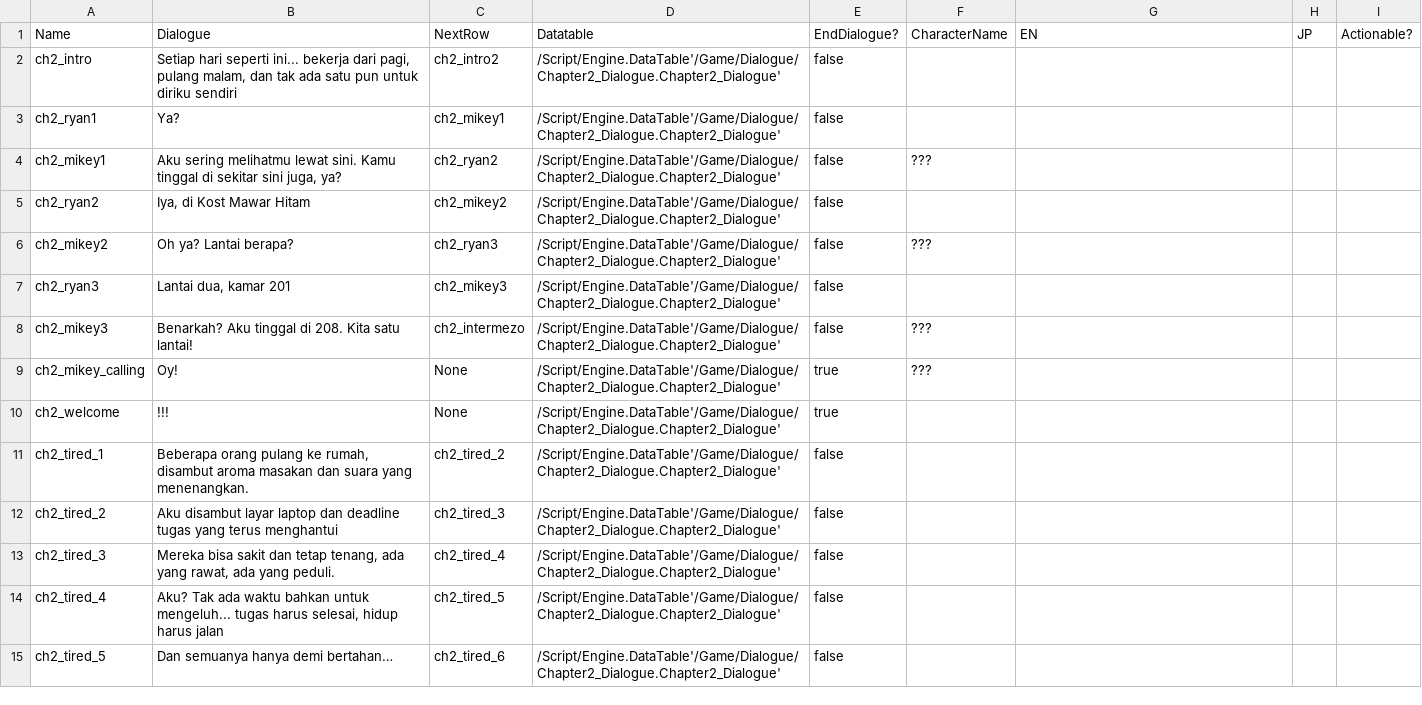
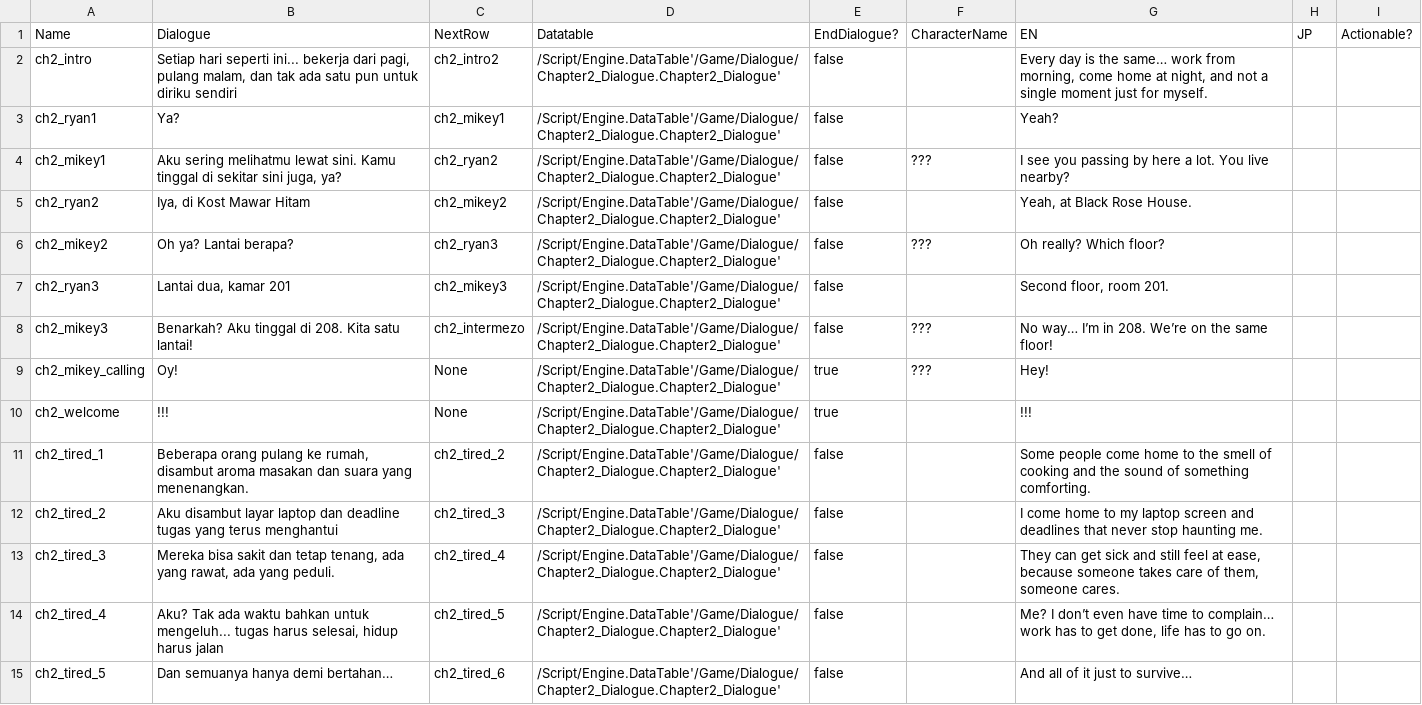
Before and after one commit to hwaye-ch/HWY_Before-the-bounce, a CSV file: Content/Dialogue/chapter2.csv, drawn as a sheet; only a part is shown; the diff covers the shown part only.

```diff
--- a/Content/Dialogue/chapter2.csv
+++ b/Content/Dialogue/chapter2.csv
@@ -1,15 +1,15 @@
 Name,Dialogue,NextRow,Datatable,EndDialogue?,CharacterName,EN,JP,Actionable?
-ch2_intro,"Setiap hari seperti ini... bekerja dari pagi, pulang malam, dan tak ada satu pun untuk diriku sendiri",ch2_intro2,/Script/Engine.DataTable'/Game/Dialogue/Chapter2_Dialogue.Chapter2_Dialogue',false,,,,
-ch2_ryan1,Ya?,ch2_mikey1,/Script/Engine.DataTable'/Game/Dialogue/Chapter2_Dialogue.Chapter2_Dialogue',false,,,,
-ch2_mikey1,"Aku sering melihatmu lewat sini. Kamu tinggal di sekitar sini juga, ya?",ch2_ryan2,/Script/Engine.DataTable'/Game/Dialogue/Chapter2_Dialogue.Chapter2_Dialogue',false,???,,,
-ch2_ryan2,"Iya, di Kost Mawar Hitam",ch2_mikey2,/Script/Engine.DataTable'/Game/Dialogue/Chapter2_Dialogue.Chapter2_Dialogue',false,,,,
-ch2_mikey2,Oh ya? Lantai berapa?,ch2_ryan3,/Script/Engine.DataTable'/Game/Dialogue/Chapter2_Dialogue.Chapter2_Dialogue',false,???,,,
-ch2_ryan3,"Lantai dua, kamar 201",ch2_mikey3,/Script/Engine.DataTable'/Game/Dialogue/Chapter2_Dialogue.Chapter2_Dialogue',false,,,,
-ch2_mikey3,Benarkah? Aku tinggal di 208. Kita satu lantai!,ch2_intermezo,/Script/Engine.DataTable'/Game/Dialogue/Chapter2_Dialogue.Chapter2_Dialogue',false,???,,,
-ch2_mikey_calling,Oy!,None,/Script/Engine.DataTable'/Game/Dialogue/Chapter2_Dialogue.Chapter2_Dialogue',true,???,,,
-ch2_welcome,!!!,None,/Script/Engine.DataTable'/Game/Dialogue/Chapter2_Dialogue.Chapter2_Dialogue',true,,,,
-ch2_tired_1,"Beberapa orang pulang ke rumah, disambut aroma masakan dan suara yang menenangkan.",ch2_tired_2,/Script/Engine.DataTable'/Game/Dialogue/Chapter2_Dialogue.Chapter2_Dialogue',false,,,,
-ch2_tired_2,Aku disambut layar laptop dan deadline tugas yang terus menghantui,ch2_tired_3,/Script/Engine.DataTable'/Game/Dialogue/Chapter2_Dialogue.Chapter2_Dialogue',false,,,,
-ch2_tired_3,"Mereka bisa sakit dan tetap tenang, ada yang rawat, ada yang peduli.",ch2_tired_4,/Script/Engine.DataTable'/Game/Dialogue/Chapter2_Dialogue.Chapter2_Dialogue',false,,,,
-ch2_tired_4,"Aku? Tak ada waktu bahkan untuk mengeluh... tugas harus selesai, hidup harus jalan",ch2_tired_5,/Script/Engine.DataTable'/Game/Dialogue/Chapter2_Dialogue.Chapter2_Dialogue',false,,,,
-ch2_tired_5,Dan semuanya hanya demi bertahan… ,ch2_tired_6,/Script/Engine.DataTable'/Game/Dialogue/Chapter2_Dialogue.Chapter2_Dialogue',false,,,,
+ch2_intro,"Setiap hari seperti ini... bekerja dari pagi, pulang malam, dan tak ada satu pun untuk diriku sendiri",ch2_intro2,/Script/Engine.DataTable'/Game/Dialogue/Chapter2_Dialogue.Chapter2_Dialogue',false,,"Every day is the same… work from morning, come home at night, and not a single moment just for myself.",,
+ch2_ryan1,Ya?,ch2_mikey1,/Script/Engine.DataTable'/Game/Dialogue/Chapter2_Dialogue.Chapter2_Dialogue',false,,Yeah?,,
+ch2_mikey1,"Aku sering melihatmu lewat sini. Kamu tinggal di sekitar sini juga, ya?",ch2_ryan2,/Script/Engine.DataTable'/Game/Dialogue/Chapter2_Dialogue.Chapter2_Dialogue',false,???,I see you passing by here a lot. You live nearby?,,
+ch2_ryan2,"Iya, di Kost Mawar Hitam",ch2_mikey2,/Script/Engine.DataTable'/Game/Dialogue/Chapter2_Dialogue.Chapter2_Dialogue',false,,"Yeah, at Black Rose House.",,
+ch2_mikey2,Oh ya? Lantai berapa?,ch2_ryan3,/Script/Engine.DataTable'/Game/Dialogue/Chapter2_Dialogue.Chapter2_Dialogue',false,???,Oh really? Which floor?,,
+ch2_ryan3,"Lantai dua, kamar 201",ch2_mikey3,/Script/Engine.DataTable'/Game/Dialogue/Chapter2_Dialogue.Chapter2_Dialogue',false,,"Second floor, room 201.",,
+ch2_mikey3,Benarkah? Aku tinggal di 208. Kita satu lantai!,ch2_intermezo,/Script/Engine.DataTable'/Game/Dialogue/Chapter2_Dialogue.Chapter2_Dialogue',false,???,No way… I’m in 208. We’re on the same floor!,,
+ch2_mikey_calling,Oy!,None,/Script/Engine.DataTable'/Game/Dialogue/Chapter2_Dialogue.Chapter2_Dialogue',true,???,Hey!,,
+ch2_welcome,!!!,None,/Script/Engine.DataTable'/Game/Dialogue/Chapter2_Dialogue.Chapter2_Dialogue',true,,!!!,,
+ch2_tired_1,"Beberapa orang pulang ke rumah, disambut aroma masakan dan suara yang menenangkan.",ch2_tired_2,/Script/Engine.DataTable'/Game/Dialogue/Chapter2_Dialogue.Chapter2_Dialogue',false,,Some people come home to the smell of cooking and the sound of something comforting.,,
+ch2_tired_2,Aku disambut layar laptop dan deadline tugas yang terus menghantui,ch2_tired_3,/Script/Engine.DataTable'/Game/Dialogue/Chapter2_Dialogue.Chapter2_Dialogue',false,,I come home to my laptop screen and deadlines that never stop haunting me.,,
+ch2_tired_3,"Mereka bisa sakit dan tetap tenang, ada yang rawat, ada yang peduli.",ch2_tired_4,/Script/Engine.DataTable'/Game/Dialogue/Chapter2_Dialogue.Chapter2_Dialogue',false,,"They can get sick and still feel at ease, because someone takes care of them, someone cares.",,
+ch2_tired_4,"Aku? Tak ada waktu bahkan untuk mengeluh... tugas harus selesai, hidup harus jalan",ch2_tired_5,/Script/Engine.DataTable'/Game/Dialogue/Chapter2_Dialogue.Chapter2_Dialogue',false,,"Me? I don’t even have time to complain… work has to get done, life has to go on.",,
+ch2_tired_5,Dan semuanya hanya demi bertahan… ,ch2_tired_6,/Script/Engine.DataTable'/Game/Dialogue/Chapter2_Dialogue.Chapter2_Dialogue',false,,And all of it just to survive…,,
```
Also changed, not shown: 47 edited cells elsewhere in this file, Content/Dialogue/chapter5.csv, Content/Dialogue/chapter6.csv, 6 other files.
